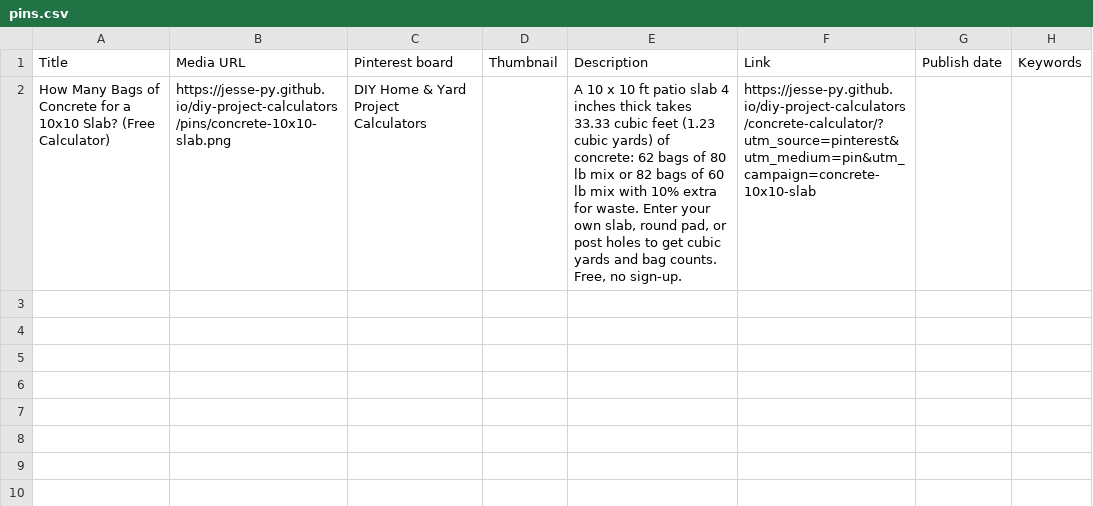
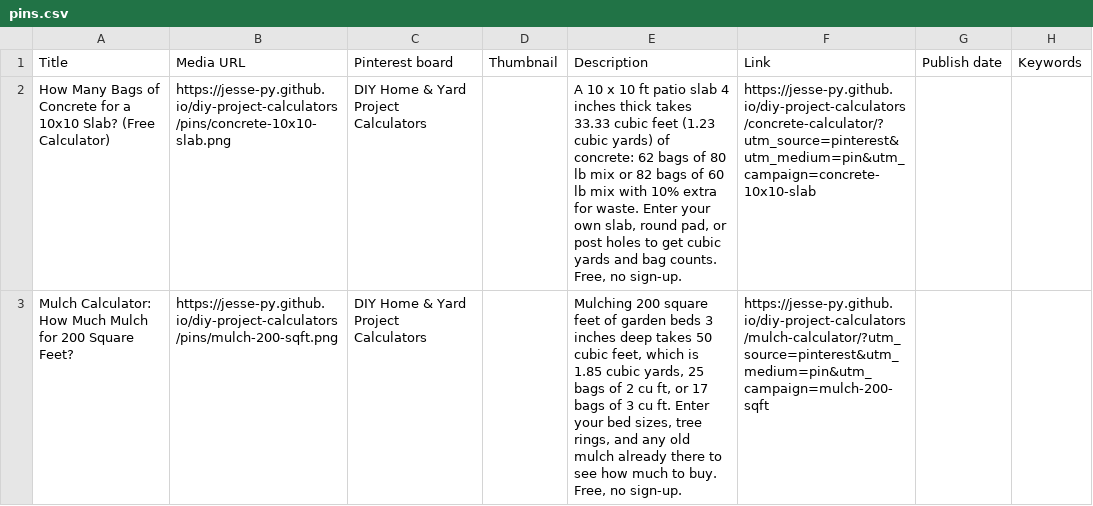
Before and after one commit to Jesse-py/diy-project-calculators, a CSV file: pins/pins.csv, drawn as a sheet.

```diff
--- a/pins/pins.csv
+++ b/pins/pins.csv
@@ -2 +2,2 @@ Title,Media URL,Pinterest board,Thumbnail,Description,Link,Publish date,Keywords
 How Many Bags of Concrete for a 10x10 Slab? (Free Calculator),https://jesse-py.github.io/diy-project-calculators/pins/concrete-10x10-slab.png,DIY Home & Yard Project Calculators,,"A 10 x 10 ft patio slab 4 inches thick takes 33.33 cubic feet (1.23 cubic yards) of concrete: 62 bags of 80 lb mix or 82 bags of 60 lb mix with 10% extra for waste. Enter your own slab, round pad, or post holes to get cubic yards and bag counts. Free, no sign-up.",https://jesse-py.github.io/diy-project-calculators/concrete-calculator/?utm_source=pinterest&utm_medium=pin&utm_campaign=concrete-10x10-slab,,
+Mulch Calculator: How Much Mulch for 200 Square Feet?,https://jesse-py.github.io/diy-project-calculators/pins/mulch-200-sqft.png,DIY Home & Yard Project Calculators,,"Mulching 200 square feet of garden beds 3 inches deep takes 50 cubic feet, which is 1.85 cubic yards, 25 bags of 2 cu ft, or 17 bags of 3 cu ft. Enter your bed sizes, tree rings, and any old mulch already there to see how much to buy. Free, no sign-up.",https://jesse-py.github.io/diy-project-calculators/mulch-calculator/?utm_source=pinterest&utm_medium=pin&utm_campaign=mulch-200-sqft,,
```
Also changed, not shown: 2 other files.
